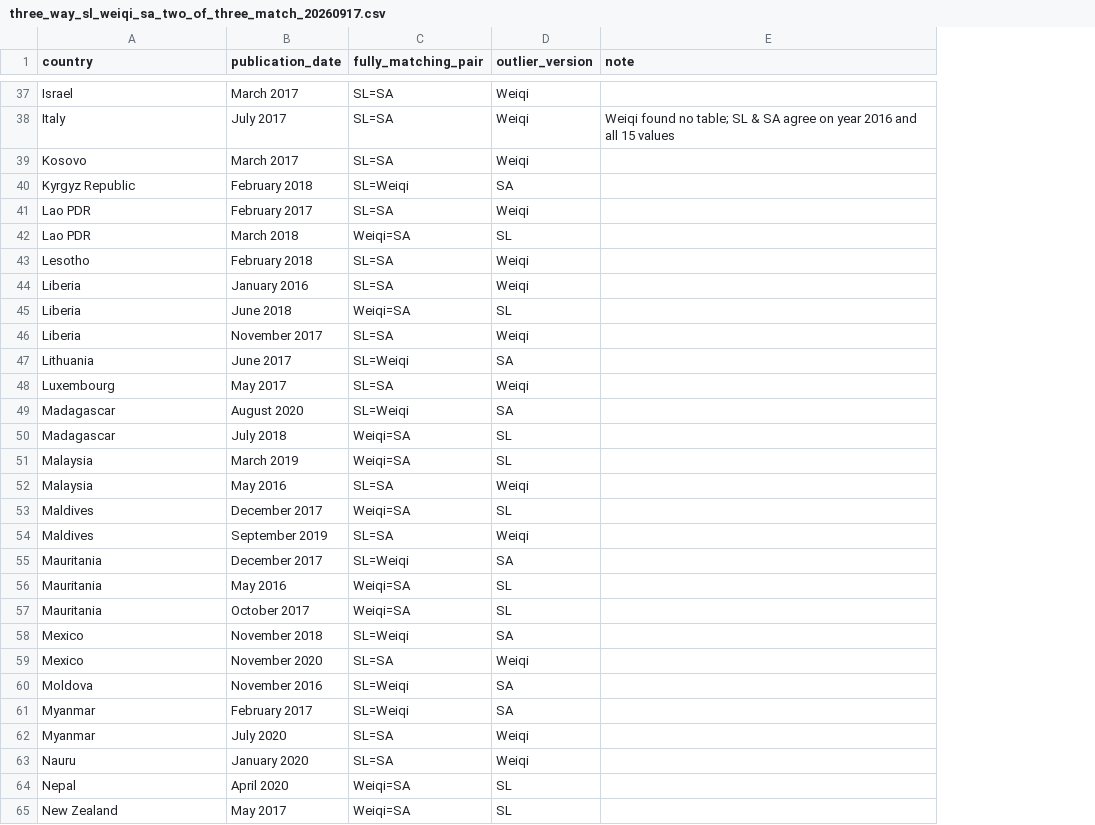
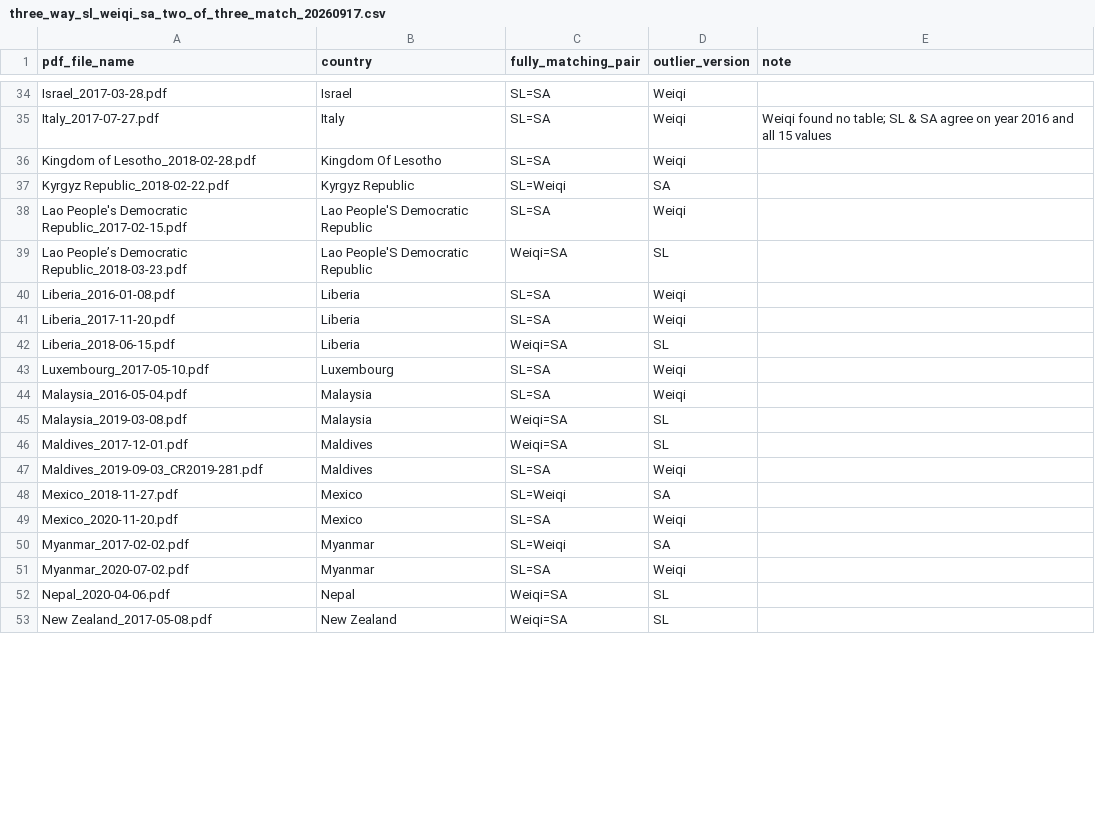
Before and after one commit to Littlepear000/SFA, a CSV file: output/2016-2020/compiled_csv/three_way_sl_weiqi_sa_two_of_three_match_20260917.csv, drawn as a sheet; only a part is shown, gaps mark what is left out; removed rows and columns are numbered as before the commit, all else as after; the diff covers the shown part only; the diff names each change by its address in the sheet, - before the commit and + after, or states it on an @@ line.

```diff
--- a/output/2016-2020/compiled_csv/three_way_sl_weiqi_sa_two_of_three_match_20260917.csv
+++ b/output/2016-2020/compiled_csv/three_way_sl_weiqi_sa_two_of_three_match_20260917.csv
+column A (pdf_file_name), rows 34-43: Israel_2017-03-28.pdf | Italy_2017-07-27.pdf | Kingdom of Lesotho_2018-02-28.pdf | Kyrgyz Republic_2018-02-22.pdf | Lao People's Democratic Republic_2017-02-15.pdf | Lao People’s Democratic Republic_2018-03-23.pdf | Liberia_2016-01-08.pdf | Liberia_2017-11-20.pdf | Liberia_2018-06-15.pdf | Luxembourg_2017-05-10.pdf; rows 45-53: Malaysia_2019-03-08.pdf | Maldives_2017-12-01.pdf | Maldives_2019-09-03_CR2019-281.pdf | Mexico_2018-11-27.pdf | Mexico_2020-11-20.pdf | Myanmar_2017-02-02.pdf | Myanmar_2020-07-02.pdf | Nepal_2020-04-06.pdf | New Zealand_2017-05-08.pdf
-column B (publication_date), rows 37-45: March 2017 | July 2017 | March 2017 | February 2018 | February 2017 | March 2018 | February 2018 | January 2016 | June 2018; row 48: May 2017; row 51: March 2019; rows 53-54: December 2017 | September 2019; rows 58-59: November 2018 | November 2020; rows 61-62: February 2017 | July 2020; rows 64-65: April 2020 | May 2017
-B36 (country): Kosovo
+B36 (country): Kingdom Of Lesotho
-B38:B39 (country): Lao PDR
+B38:B39 (country): Lao People'S Democratic Republic
-B40 (country): Lesotho
+B40 (country): Liberia
-row 46: Liberia | November 2017 | SL=SA | Weiqi
-row 47: Lithuania | June 2017 | SL=Weiqi | SA
-row 49: Madagascar | August 2020 | SL=Weiqi | SA
-row 50: Madagascar | July 2018 | Weiqi=SA | SL
@@ row 52 moved to row 44: Malaysia_2016-05-04.pdf @@
-row 55: Mauritania | December 2017 | SL=Weiqi | SA
-row 56: Mauritania | May 2016 | Weiqi=SA | SL
-row 57: Mauritania | October 2017 | Weiqi=SA | SL
-row 60: Moldova | November 2016 | SL=Weiqi | SA
-row 63: Nauru | January 2020 | SL=SA | Weiqi
```
Also changed, not shown: 21 added rows, 12 removed rows, 5 moved rows and 6 edited cells elsewhere in this file, output/2016-2020/compiled_csv/three_way_sl_weiqi_sa_disagreement_list_20260917.csv, 3 other files.
